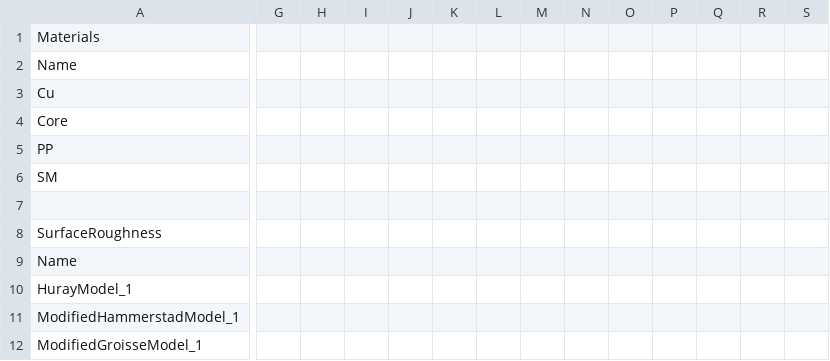
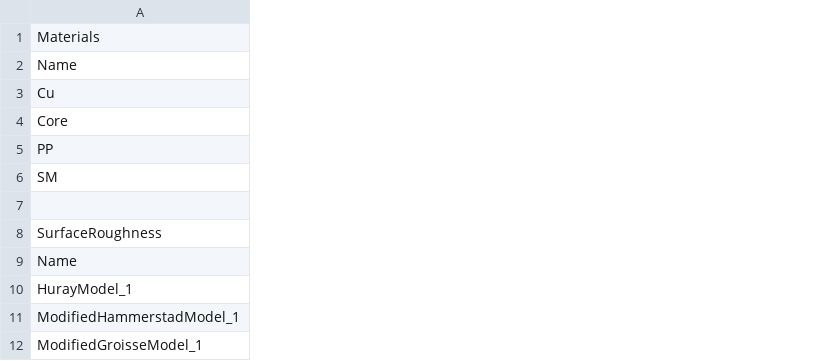
Before and after one commit to rivosinc/opensipi, a CSV file: examples/Olympus/Sim_Input/Sigrity_HSIO/Stackup_Materials.csv, drawn as a sheet; only a part is shown, gaps mark what is left out; removed rows and columns are numbered as before the commit, all else as after; the diff covers the shown part only; the diff names each change by its address in the sheet, - before the commit and + after, or states it on an @@ line.

Commit message:
revise examples due to stackup info changes

```diff
--- a/examples/Olympus/Sim_Input/Sigrity_HSIO/Stackup_Materials.csv
+++ b/examples/Olympus/Sim_Input/Sigrity_HSIO/Stackup_Materials.csv
-column G, empty
-column H, empty
-column I, empty
-column J, empty
-column K, empty
-column L, empty
-column M, empty
-column N, empty
-column O, empty
-column P, empty
-column Q, empty
-column R, empty
-column S, empty
```
Also changed, not shown: 1 added row, 1 removed row, 2 added columns, 2 removed columns and 26 edited cells elsewhere in this file, examples/Olympus/Sim_Input/Sigrity_DCR/Stackup_Materials.csv, examples/Olympus/Sim_Input/Sigrity_LSIO/Stackup_Materials.csv, 3 other files.
